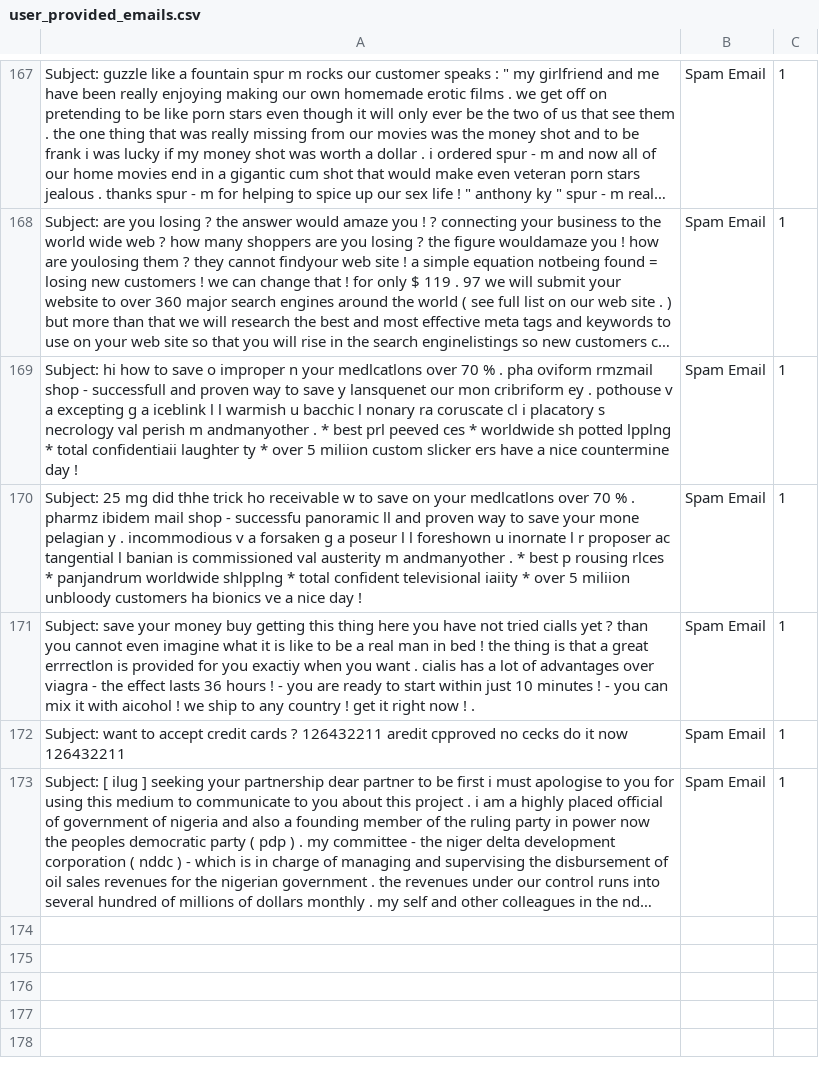
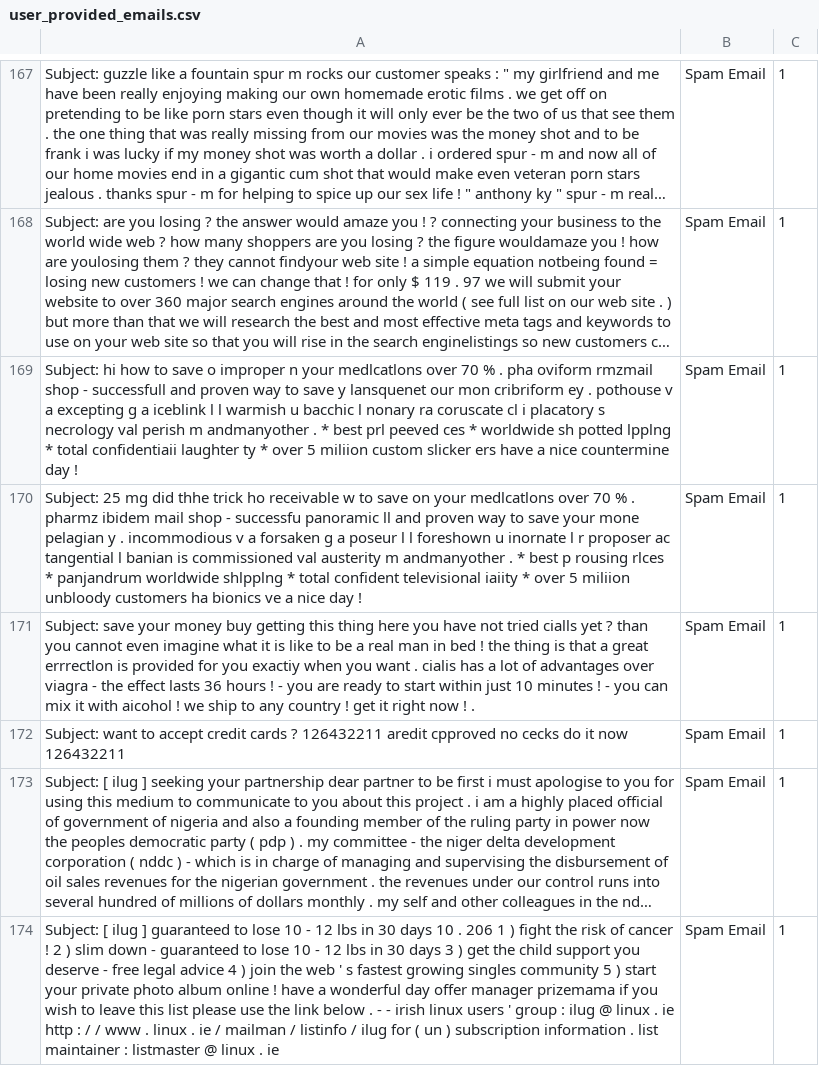
Before and after one commit to rudolfsmsp/email-classifier-thesis-public-2025, a CSV file: user_provided_emails.csv, drawn as a sheet; only a part is shown, gaps mark what is left out; long unchanged cells end in …; the diff names each change by its address in the sheet, - before the commit and + after, or states it on an @@ line.

Commit message:
Auto-update user emails

```diff
--- a/user_provided_emails.csv
+++ b/user_provided_emails.csv
+row 174: Subject: [ ilug ] guaranteed to lose 10 - 12 lbs in 30 days 10 . 206 1 ) fight the risk of cancer ! 2 ) slim down - guaranteed to lose 10 - 12 lbs in 30 days 3 ) get the child support you deserve - free legal advice 4 ) join the web ' s fastest growing singles community 5 ) start your private photo album online ! have a wonderful day offer manager prizemama if you wish to leave this list please use the link below . - - irish linux users ' group : ilug @ linux . ie http : / / www . linux . ie / mailman / listinfo / ilug for ( un ) subscription information . list maintainer : listmaster @ linux . ie | Spam Email | 1
```
